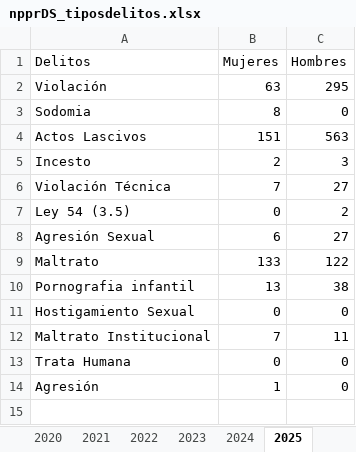
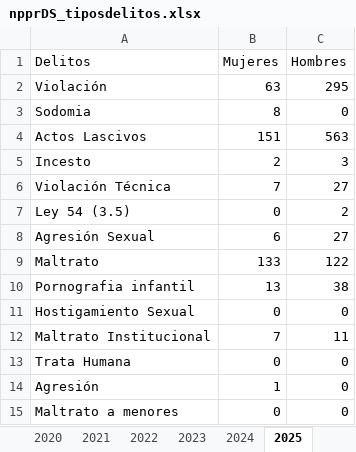
Before and after one commit to EstadisticasPR/ViolenciaGeneroPR, an Excel workbook: data/Negociado_de_Policia/npprDS_tiposdelitos.xlsx, sheet 2025, drawn as a sheet; values as stored, in another font and other column widths than the file's, no borders; the diff names each change by its address in the sheet, - before the commit and + after, or states it on an @@ line.

```diff
--- a/data/Negociado_de_Policia/npprDS_tiposdelitos.xlsx (sheet 2025)
+++ b/data/Negociado_de_Policia/npprDS_tiposdelitos.xlsx (sheet 2025)
+row 15: Maltrato a menores | 0 | 0
```
Also changed, not shown: sheet 2020, sheet 2021, sheet 2019, sheet 2024, sheet 2022, sheet 2023, other sheet tabs, data/Administracion_de_viviendas_publicas/datos_vivienda.xlsx, data/Negociado_de_Policia/npprDS_ofensores.xlsx, 12 other files.
